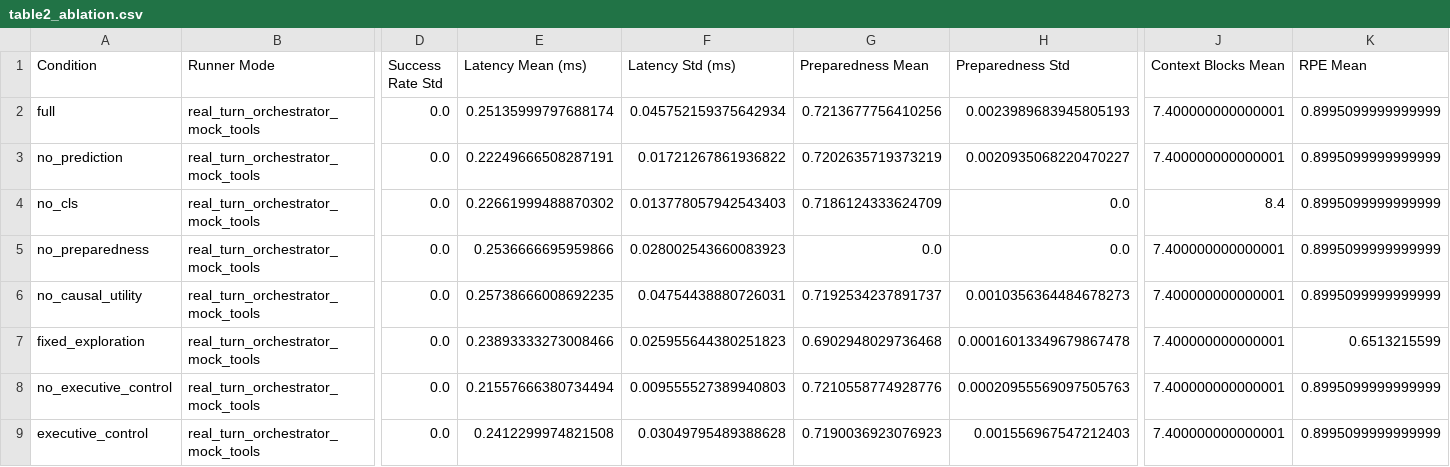
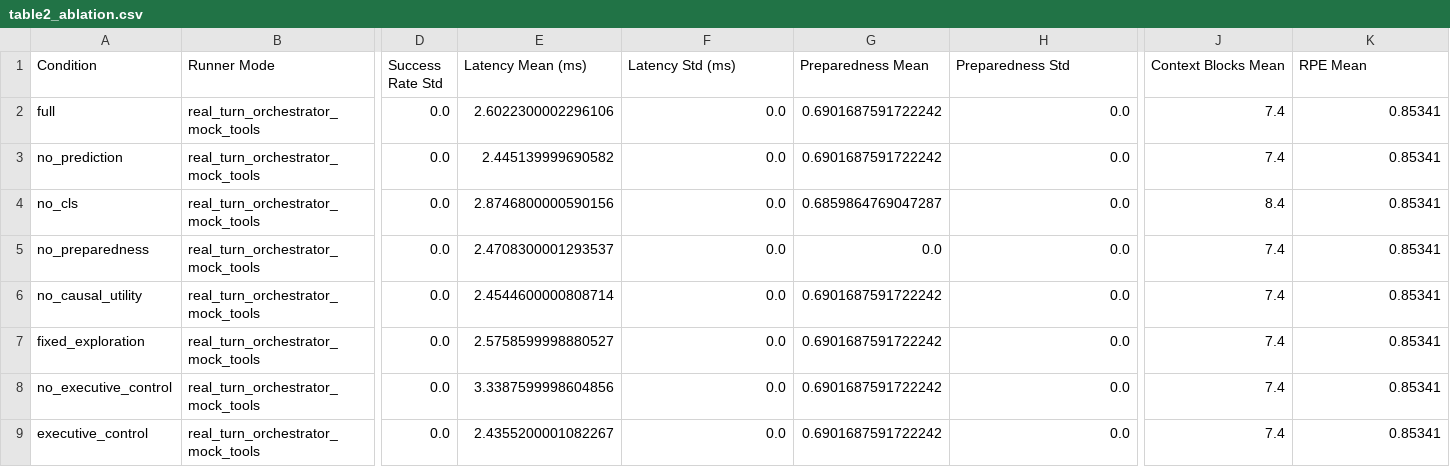
Before and after one commit to q2805187159/scf-agent-papers, a CSV file: papers/paper4-efe-tool-selection/evidence/table2_ablation.csv, drawn as a sheet; only a part is shown, gaps mark what is left out; the diff names each change by its address in the sheet, - before the commit and + after, or states it on an @@ line.

Commit message:
feat(paper4): 扩展EFE工具选择证据包并增加决策追踪表
- 将BFCL兼容任务数量从40增加到100个
- 添加候选排名EFE决策追踪及后验更新摘要功能
- 新增延迟趋势摘要记录本地诊断运行情况
- 在证据包中增加table9_efe_decision_trace和table10_latency_trend两个新表格
- 更新证据包汇总JSON文件结构和输出目录路径
- 修改基线表格中的延迟数据和官方状态表的数据结构
- 更新文档中的表格描述和总数统计信息

```diff
--- a/papers/paper4-efe-tool-selection/evidence/table2_ablation.csv
+++ b/papers/paper4-efe-tool-selection/evidence/table2_ablation.csv
-E2 (Latency Mean (ms)): 0.25135999797688174
+E2 (Latency Mean (ms)): 2.6022300002296106
-F2 (Latency Std (ms)): 0.045752159375642934
+F2 (Latency Std (ms)): 0.0
-G2 (Preparedness Mean): 0.7213677756410256
+G2 (Preparedness Mean): 0.6901687591722242
-H2 (Preparedness Std): 0.0023989683945805193
+H2 (Preparedness Std): 0.0
-J2:J3 (Context Blocks Mean): 7.400000000000001
+J2:J3 (Context Blocks Mean): 7.4
-K2:K6 (RPE Mean): 0.8995099999999999
+K2:K6 (RPE Mean): 0.85341
-E3 (Latency Mean (ms)): 0.22249666508287191
+E3 (Latency Mean (ms)): 2.445139999690582
-F3 (Latency Std (ms)): 0.01721267861936822
+F3 (Latency Std (ms)): 0.0
-G3 (Preparedness Mean): 0.7202635719373219
+G3 (Preparedness Mean): 0.6901687591722242
-H3 (Preparedness Std): 0.0020935068220470227
+H3 (Preparedness Std): 0.0
-E4 (Latency Mean (ms)): 0.22661999488870302
+E4 (Latency Mean (ms)): 2.8746800000590156
-F4 (Latency Std (ms)): 0.013778057942543403
+F4 (Latency Std (ms)): 0.0
-G4 (Preparedness Mean): 0.7186124333624709
+G4 (Preparedness Mean): 0.6859864769047287
-E5 (Latency Mean (ms)): 0.2536666695959866
+E5 (Latency Mean (ms)): 2.4708300001293537
-F5 (Latency Std (ms)): 0.028002543660083923
+F5 (Latency Std (ms)): 0.0
-J5:J9 (Context Blocks Mean): 7.400000000000001
+J5:J9 (Context Blocks Mean): 7.4
-E6 (Latency Mean (ms)): 0.25738666008692235
+E6 (Latency Mean (ms)): 2.4544600000808714
-F6 (Latency Std (ms)): 0.04754438880726031
+F6 (Latency Std (ms)): 0.0
-G6 (Preparedness Mean): 0.7192534237891737
+G6 (Preparedness Mean): 0.6901687591722242
-H6 (Preparedness Std): 0.0010356364484678273
+H6 (Preparedness Std): 0.0
-E7 (Latency Mean (ms)): 0.23893333273008466
+E7 (Latency Mean (ms)): 2.5758599998880527
-F7 (Latency Std (ms)): 0.025955644380251823
+F7 (Latency Std (ms)): 0.0
-G7 (Preparedness Mean): 0.6902948029736468
+G7 (Preparedness Mean): 0.6901687591722242
-H7 (Preparedness Std): 0.00016013349679867478
+H7 (Preparedness Std): 0.0
-K7 (RPE Mean): 0.6513215599
+K7 (RPE Mean): 0.85341
-E8 (Latency Mean (ms)): 0.21557666380734494
+E8 (Latency Mean (ms)): 3.3387599998604856
-F8 (Latency Std (ms)): 0.009555527389940803
+F8 (Latency Std (ms)): 0.0
-G8 (Preparedness Mean): 0.7210558774928776
+G8 (Preparedness Mean): 0.6901687591722242
-H8 (Preparedness Std): 0.00020955569097505763
+H8 (Preparedness Std): 0.0
-K8:K9 (RPE Mean): 0.8995099999999999
+K8:K9 (RPE Mean): 0.85341
-E9 (Latency Mean (ms)): 0.2412299974821508
+E9 (Latency Mean (ms)): 2.4355200001082267
-F9 (Latency Std (ms)): 0.03049795489388628
+F9 (Latency Std (ms)): 0.0
-G9 (Preparedness Mean): 0.7190036923076923
+G9 (Preparedness Mean): 0.6901687591722242
-H9 (Preparedness Std): 0.001556967547212403
+H9 (Preparedness Std): 0.0
```
Also changed, not shown: papers/paper4-efe-tool-selection/evidence/table1_baselines.csv, papers/paper4-efe-tool-selection/evidence/table5_official_status.csv, 13 other files.
